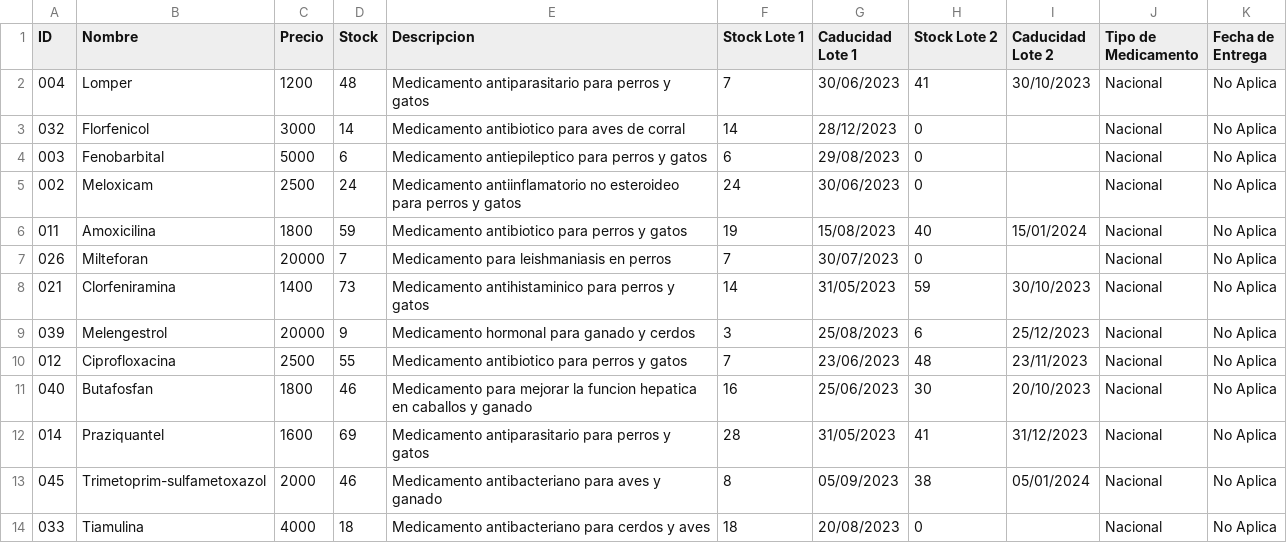
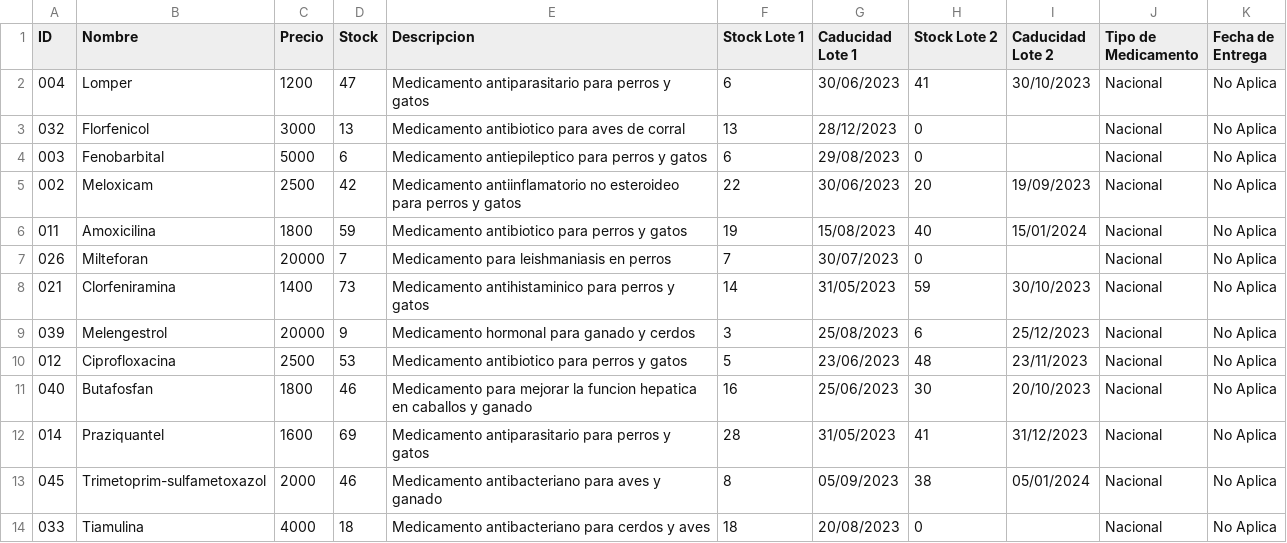
Before and after one commit to IRkwu/Equipo3-Farmacia, a CSV file: ArchivosCSV/Medicamentos.csv, drawn as a sheet; only a part is shown.

```diff
--- a/ArchivosCSV/Medicamentos.csv
+++ b/ArchivosCSV/Medicamentos.csv
@@ -1,6 +1,6 @@
 ID,Nombre,Precio,Stock,Descripcion,Stock Lote 1,Caducidad Lote 1,Stock Lote 2,Caducidad Lote 2, Tipo de Medicamento,Fecha de Entrega
-004,Lomper,1200,48,Medicamento antiparasitario para perros y gatos,7,30/06/2023,41,30/10/2023,Nacional,No Aplica
-032,Florfenicol,3000,14,Medicamento antibiotico para aves de corral,14,28/12/2023,0,,Nacional,No Aplica
+004,Lomper,1200,47,Medicamento antiparasitario para perros y gatos,6,30/06/2023,41,30/10/2023,Nacional,No Aplica
+032,Florfenicol,3000,13,Medicamento antibiotico para aves de corral,13,28/12/2023,0,,Nacional,No Aplica
 003,Fenobarbital,5000,6,Medicamento antiepileptico para perros y gatos,6,29/08/2023,0,,Nacional,No Aplica
-002,Meloxicam,2500,24,Medicamento antiinflamatorio no esteroideo para perros y gatos,24,30/06/2023,0,,Nacional,No Aplica
+002,Meloxicam,2500,42,Medicamento antiinflamatorio no esteroideo para perros y gatos,22,30/06/2023,20,19/09/2023,Nacional,No Aplica
 011,Amoxicilina,1800,59,Medicamento antibiotico para perros y gatos,19,15/08/2023,40,15/01/2024,Nacional,No Aplica
@@ -9,3 +9,3 @@ ID,Nombre,Precio,Stock,Descripcion,Stock Lote 1,Caducidad Lote 1,Stock Lote 2,Ca
 039,Melengestrol,20000,9,Medicamento hormonal para ganado y cerdos,3,25/08/2023,6,25/12/2023,Nacional,No Aplica
-012,Ciprofloxacina,2500,55,Medicamento antibiotico para perros y gatos,7,23/06/2023,48,23/11/2023,Nacional,No Aplica
+012,Ciprofloxacina,2500,53,Medicamento antibiotico para perros y gatos,5,23/06/2023,48,23/11/2023,Nacional,No Aplica
 040,Butafosfan,1800,46,Medicamento para mejorar la funcion hepatica en caballos y ganado,16,25/06/2023,30,20/10/2023,Nacional,No Aplica
```
Also changed, not shown: 7 other files.
